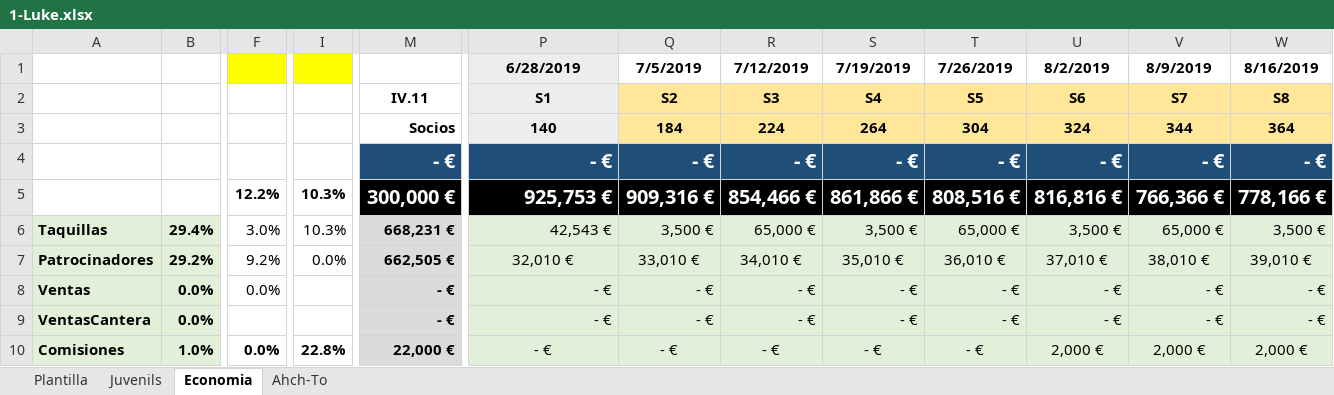
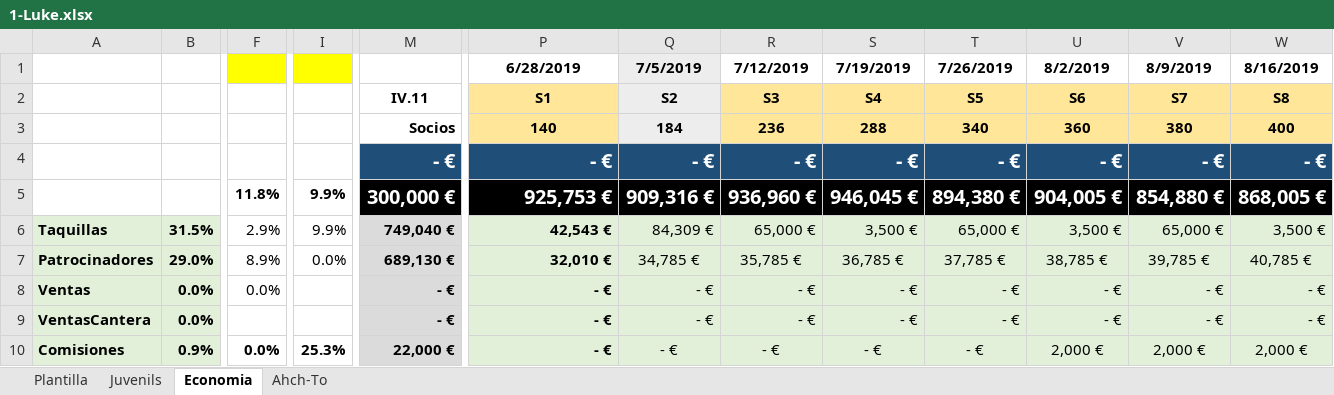
Before and after one commit to uny11/HI, an Excel workbook: projects/current/hattrick/1-Luke.xlsx, sheet Economia, drawn as a sheet; only a part is shown, gaps mark what is left out; values as stored, in another font and other column widths than the file's, no borders; conditional formats not drawn; removed rows and columns are numbered as before the commit, all else as after; rows hold the shown columns only; the diff covers the shown part only; the diff names each change by its address in the sheet, - before the commit and + after, or states it on an @@ line.

```diff
--- a/projects/current/hattrick/1-Luke.xlsx (sheet Economia)
+++ b/projects/current/hattrick/1-Luke.xlsx (sheet Economia)
-P1 fill: #EDEDED
+P1 fill: none
-Q1 fill: none
+Q1 fill: #EDEDED
-P2 fill: #EDEDED
+P2 fill: #FFE699
-Q2 fill: #FFE699
+Q2 fill: #EDEDED
-row 3:  |  |  |  | Socios | 140 | 184 | 224 | 264 | 304 | 324 | 344 | 364
+row 3:  |  |  |  | Socios | 140 | 184 | 236 | 288 | 340 | 360 | 380 | 400
-row 5:  |  | 12.2% | 10.3% | 300,000 € | 925,753 € | 909,316 € | 854,466 € | 861,866 € | 808,516 € | 816,816 € | 766,366 € | 778,166 €
+row 5:  |  | 11.8% | 9.9% | 300,000 € | 925,753 € | 909,316 € | 936,960 € | 946,045 € | 894,380 € | 904,005 € | 854,880 € | 868,005 €
-B6: 29.4%
+B6: 31.5%
-F6: 3.0%
+F6: 2.9%
-I6: 10.3%
+I6: 9.9%
-M6: 668,231 €
+M6: 749,040 €
-P6:P10 bold: off
+P6:P10 bold: on
-Q6 (7/5/2019): 3,500 €
+Q6 (7/5/2019): 84,309 €
-B7: 29.2%
+B7: 29.0%
-F7: 9.2%
+F7: 8.9%
-M7: 662,505 €
+M7: 689,130 €
-P7 alignment: center
+P7 alignment: right
-Q7 (7/5/2019): 33,010 €
+Q7 (7/5/2019): 34,785 €
-R7 (7/12/2019): 34,010 €
+R7 (7/12/2019): 35,785 €
-S7 (7/19/2019): 35,010 €
+S7 (7/19/2019): 36,785 €
-T7 (7/26/2019): 36,010 €
+T7 (7/26/2019): 37,785 €
-U7 (8/2/2019): 37,010 €
+U7 (8/2/2019): 38,785 €
-V7 (8/9/2019): 38,010 €
+V7 (8/9/2019): 39,785 €
-W7 (8/16/2019): 39,010 €
+W7 (8/16/2019): 40,785 €
-B10: 1.0%
+B10: 0.9%
-I10: 22.8%
+I10: 25.3%
-P10 alignment: center
+P10 alignment: right
```
Also changed, not shown: 4 added rows, 4 removed rows, 67 edited cells and cell formats elsewhere in this sheet, sheet Plantilla, sheet Juvenils, formulas that keep their value, charts or pictures, projects/current/hattrick/1-ObiW@n.xlsx, projects/current/hattrick/1-V@der.xlsx.
